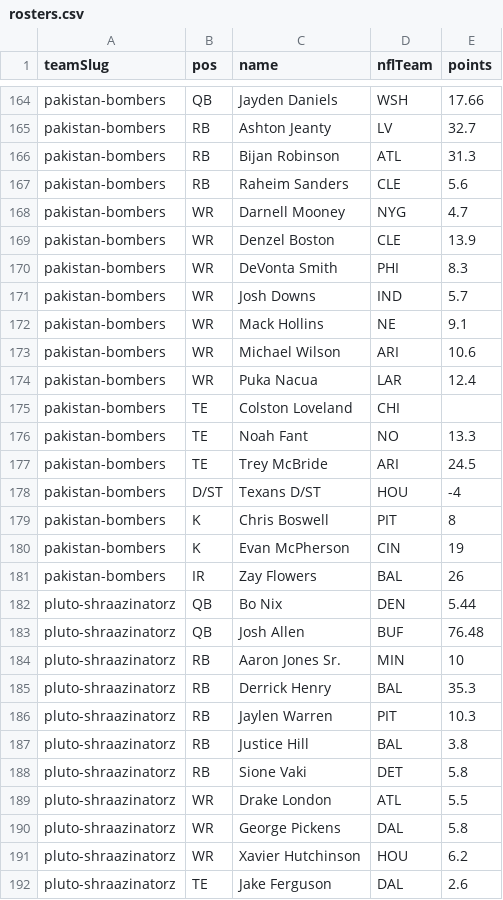
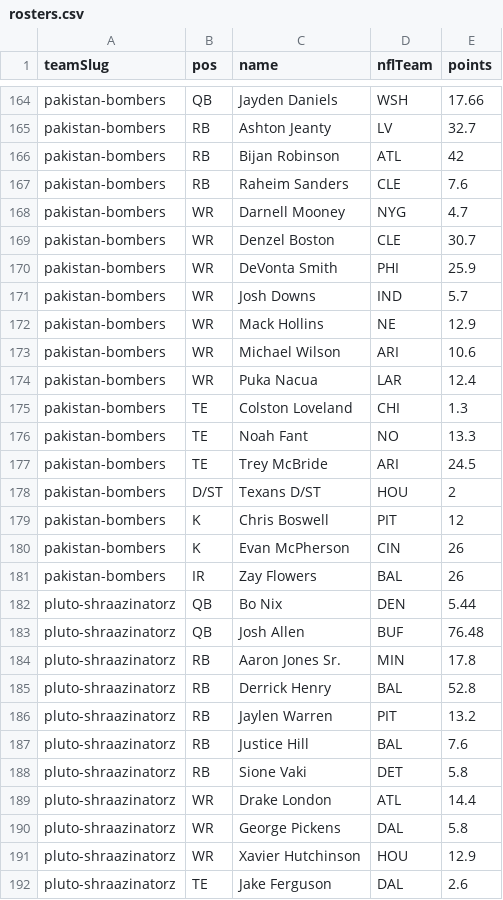
Before and after one commit to Scav-game/MakeFantasyGreatAgain, a CSV file: data/rosters.csv, drawn as a sheet; only a part is shown, gaps mark what is left out; the diff covers the shown part only.

```diff
--- a/data/rosters.csv
+++ b/data/rosters.csv
@@ -165,17 +165,17 @@ pakistan-bombers,QB,Jayden Daniels,WSH,17.66
 pakistan-bombers,RB,Ashton Jeanty,LV,32.7
-pakistan-bombers,RB,Bijan Robinson,ATL,31.3
-pakistan-bombers,RB,Raheim Sanders,CLE,5.6
+pakistan-bombers,RB,Bijan Robinson,ATL,42
+pakistan-bombers,RB,Raheim Sanders,CLE,7.6
 pakistan-bombers,WR,Darnell Mooney,NYG,4.7
-pakistan-bombers,WR,Denzel Boston,CLE,13.9
-pakistan-bombers,WR,DeVonta Smith,PHI,8.3
+pakistan-bombers,WR,Denzel Boston,CLE,30.7
+pakistan-bombers,WR,DeVonta Smith,PHI,25.9
 pakistan-bombers,WR,Josh Downs,IND,5.7
-pakistan-bombers,WR,Mack Hollins,NE,9.1
+pakistan-bombers,WR,Mack Hollins,NE,12.9
 pakistan-bombers,WR,Michael Wilson,ARI,10.6
 pakistan-bombers,WR,Puka Nacua,LAR,12.4
-pakistan-bombers,TE,Colston Loveland,CHI,
+pakistan-bombers,TE,Colston Loveland,CHI,1.3
 pakistan-bombers,TE,Noah Fant,NO,13.3
 pakistan-bombers,TE,Trey McBride,ARI,24.5
-pakistan-bombers,D/ST,Texans D/ST,HOU,-4
-pakistan-bombers,K,Chris Boswell,PIT,8
-pakistan-bombers,K,Evan McPherson,CIN,19
+pakistan-bombers,D/ST,Texans D/ST,HOU,2
+pakistan-bombers,K,Chris Boswell,PIT,12
+pakistan-bombers,K,Evan McPherson,CIN,26
 pakistan-bombers,IR,Zay Flowers,BAL,26
@@ -183,10 +183,10 @@ pluto-shraazinatorz,QB,Bo Nix,DEN,5.44
 pluto-shraazinatorz,QB,Josh Allen,BUF,76.48
-pluto-shraazinatorz,RB,Aaron Jones Sr.,MIN,10
-pluto-shraazinatorz,RB,Derrick Henry,BAL,35.3
-pluto-shraazinatorz,RB,Jaylen Warren,PIT,10.3
-pluto-shraazinatorz,RB,Justice Hill,BAL,3.8
+pluto-shraazinatorz,RB,Aaron Jones Sr.,MIN,17.8
+pluto-shraazinatorz,RB,Derrick Henry,BAL,52.8
+pluto-shraazinatorz,RB,Jaylen Warren,PIT,13.2
+pluto-shraazinatorz,RB,Justice Hill,BAL,7.6
 pluto-shraazinatorz,RB,Sione Vaki,DET,5.8
-pluto-shraazinatorz,WR,Drake London,ATL,5.5
+pluto-shraazinatorz,WR,Drake London,ATL,14.4
 pluto-shraazinatorz,WR,George Pickens,DAL,5.8
-pluto-shraazinatorz,WR,Xavier Hutchinson,HOU,6.2
+pluto-shraazinatorz,WR,Xavier Hutchinson,HOU,12.9
 pluto-shraazinatorz,TE,Jake Ferguson,DAL,2.6
```
Also changed, not shown: 2 added rows, 2 removed rows and 91 edited cells elsewhere in this file, data/live-scores.csv, 1 other file.
